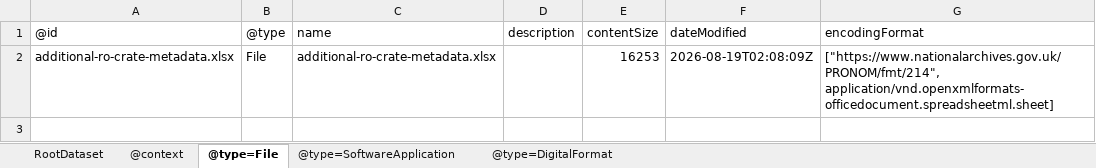
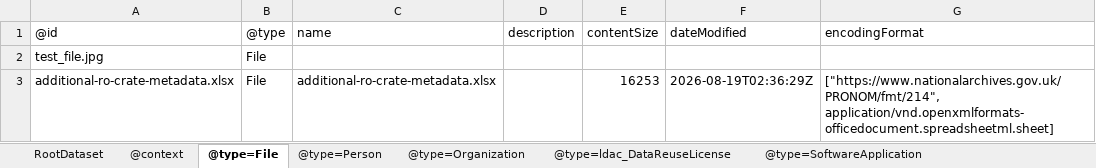
Before and after one commit to Language-Research-Technology/ldaca-analytical-tools, an Excel workbook: ro-crate/ro-crate-metadata.xlsx, sheet @type=File, drawn as a sheet; values as stored, in another font and other column widths than the file's, no borders; addresses are those after the commit; the diff names each change by its address in the sheet, - before the commit and + after, or states it on an @@ line.

```diff
--- a/ro-crate/ro-crate-metadata.xlsx (sheet @type=File)
+++ b/ro-crate/ro-crate-metadata.xlsx (sheet @type=File)
+sheet tab: @type=Person
+sheet tab: @type=Organization
+sheet tab: @type=ldac_DataReuseLicense
+row 2: test_file.jpg | File
-F3 (dateModified): 2026-08-19T02:08:09Z
+F3 (dateModified): 2026-08-19T02:36:29Z
```
Also changed, not shown: sheet @type=SoftwareApplication, sheet RootDataset, sheet @context, other sheet tabs, 2 other files.
